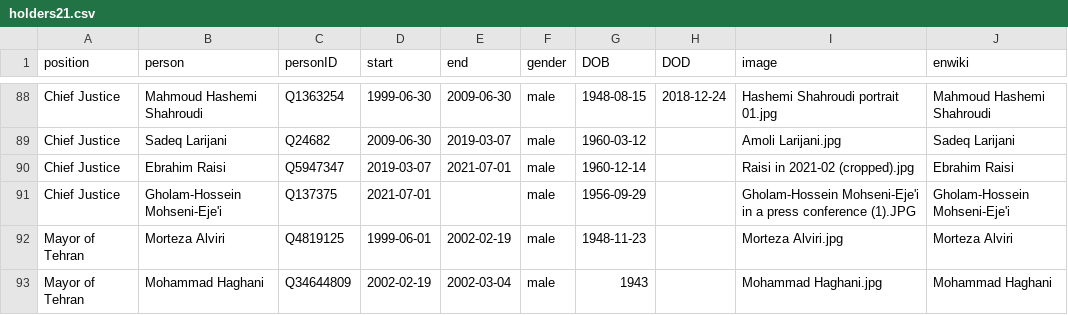
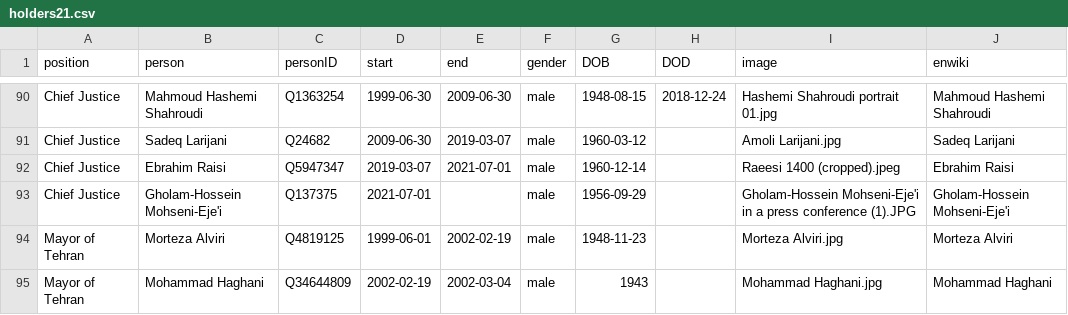
Before and after one commit to every-politician-scrapers/iran-ministers, a CSV file: html/holders21.csv, drawn as a sheet; only a part is shown, gaps mark what is left out; the diff covers the shown part only.

```diff
--- a/html/holders21.csv
+++ b/html/holders21.csv
@@ -89,3 +91,3 @@ Chief Justice,Mahmoud Hashemi Shahroudi,Q1363254,1999-06-30,2009-06-30,male,1948
 Chief Justice,Sadeq Larijani,Q24682,2009-06-30,2019-03-07,male,1960-03-12,,Amoli Larijani.jpg,Sadeq Larijani
-Chief Justice,Ebrahim Raisi,Q5947347,2019-03-07,2021-07-01,male,1960-12-14,,Raisi in 2021-02 (cropped).jpg,Ebrahim Raisi
+Chief Justice,Ebrahim Raisi,Q5947347,2019-03-07,2021-07-01,male,1960-12-14,,Raeesi 1400 (cropped).jpeg,Ebrahim Raisi
 Chief Justice,Gholam-Hossein Mohseni-Eje'i,Q137375,2021-07-01,,male,1956-09-29,,Gholam-Hossein Mohseni-Eje'i in a press conference (1).JPG,Gholam-Hossein Mohseni-Eje'i
```
Also changed, not shown: 2 added rows and 5 edited cells elsewhere in this file, html/current.csv.
